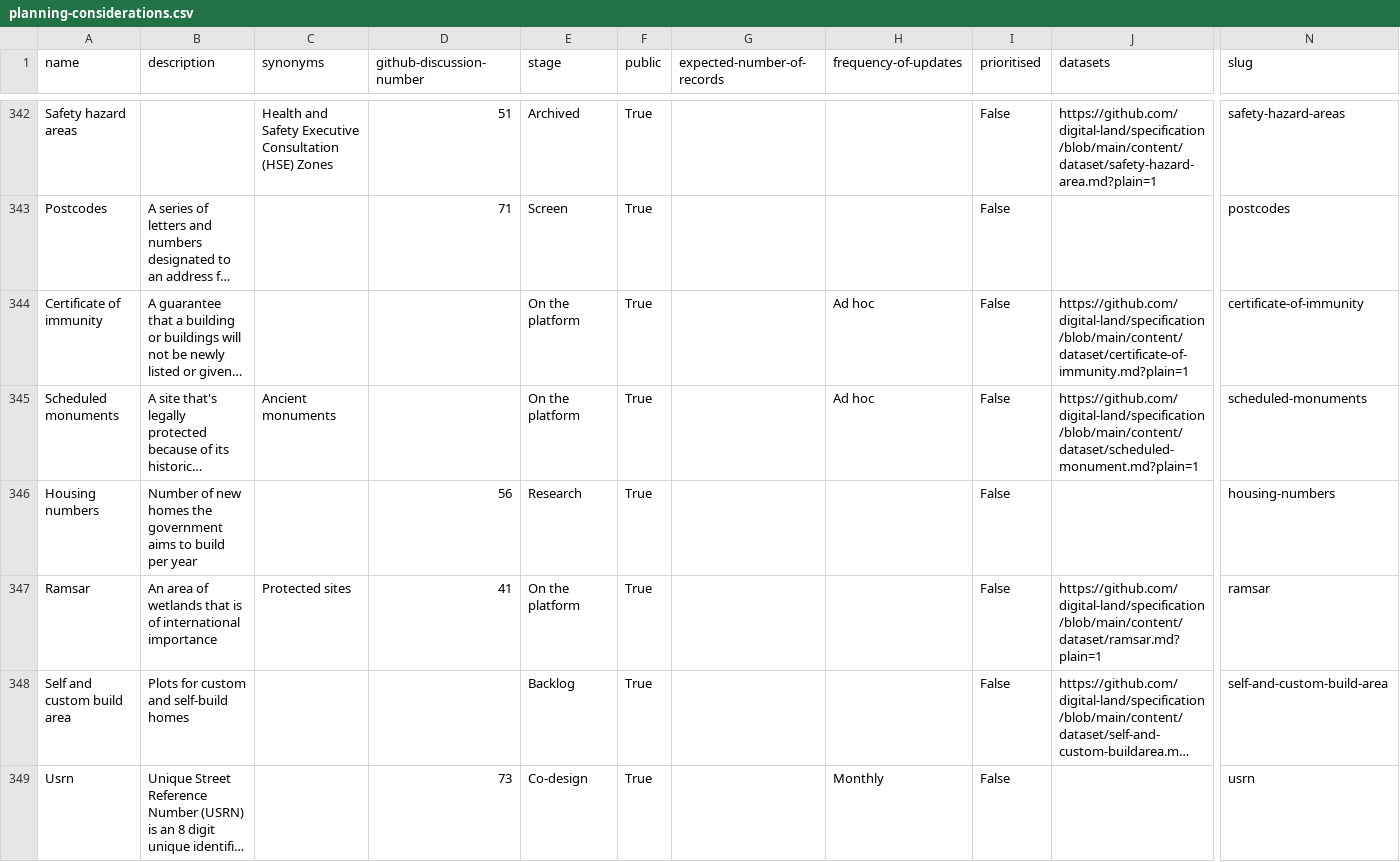
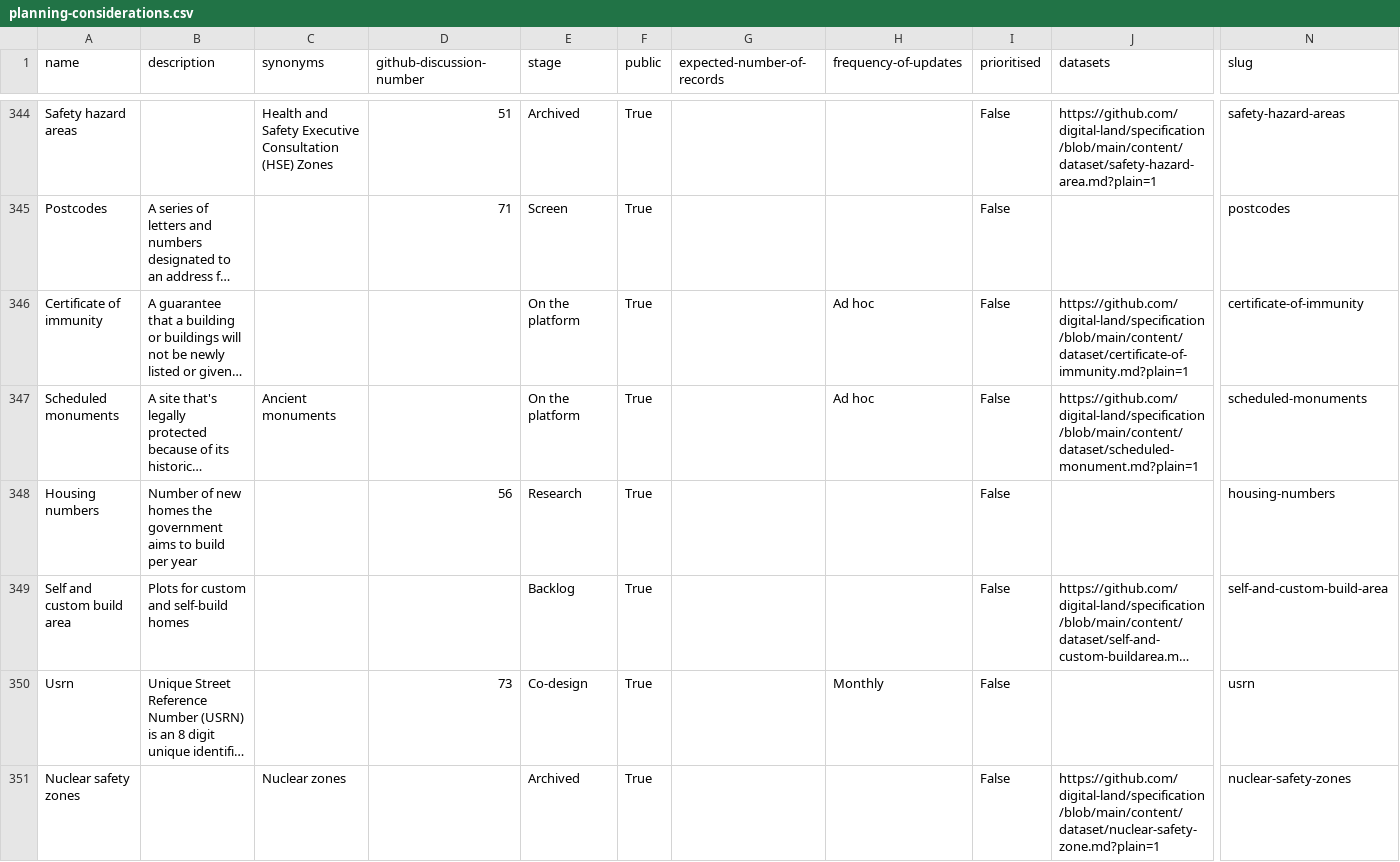
Before and after one commit to digital-land/planning-data-design, a CSV file: data/planning-considerations.csv, drawn as a sheet; only a part is shown, gaps mark what is left out; the shorter side is filled out with more unchanged rows; long unchanged cells end in …; removed rows and columns are numbered as before the commit, all else as after; rows hold the shown columns only; the diff covers the shown part only; the diff names each change by its address in the sheet, - before the commit and + after, or states it on an @@ line.

```diff
--- a/data/planning-considerations.csv
+++ b/data/planning-considerations.csv
-row 347: Ramsar | An area of wetlands that is of international importance | Protected sites | 41 | On the platform | True |  |  | False | https://github.com/digital-land/specification/blob/main/content/dataset/ramsar.md?plain=1 | ramsar
```
Also changed, not shown: 8 added rows, 7 removed rows and 2 edited cells elsewhere in this file.
